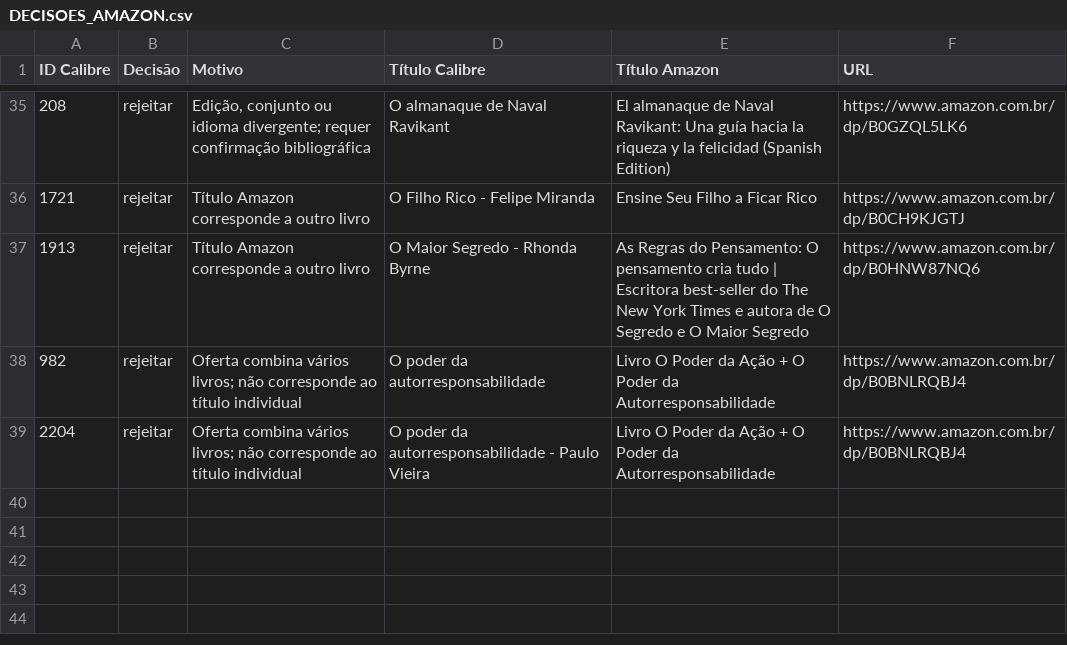
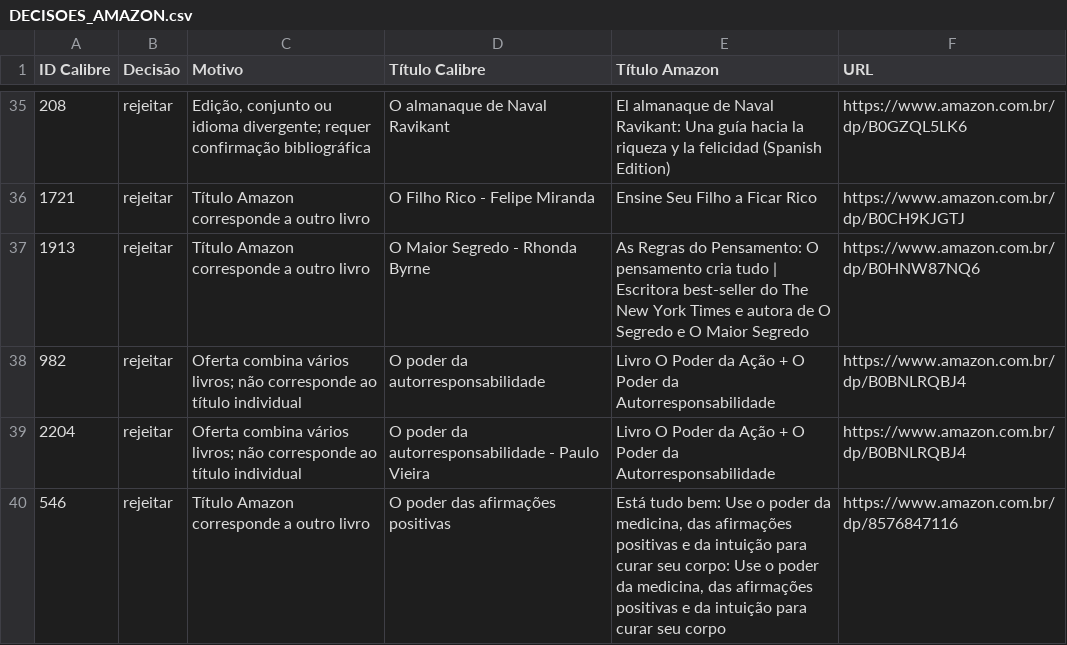
Before and after one commit to devfilipeivopereira/ebooks_epub, a CSV file: DECISOES_AMAZON.csv, drawn as a sheet; only a part is shown, gaps mark what is left out; the diff names each change by its address in the sheet, - before the commit and + after, or states it on an @@ line.

```diff
--- a/DECISOES_AMAZON.csv
+++ b/DECISOES_AMAZON.csv
+row 40: 546 | rejeitar | Título Amazon corresponde a outro livro | O poder das afirmações positivas | Está tudo bem: Use o poder da medicina, das afirmações positivas e da intuição para curar seu corpo: Use o poder da medicina, das afirmações positivas e da intuição para curar seu corpo | https://www.amazon.com.br/dp/8576847116
```
Also changed, not shown: DESCRICOES_PENDENTES.csv, REVISAO_AMAZON.csv, 6 other files.
